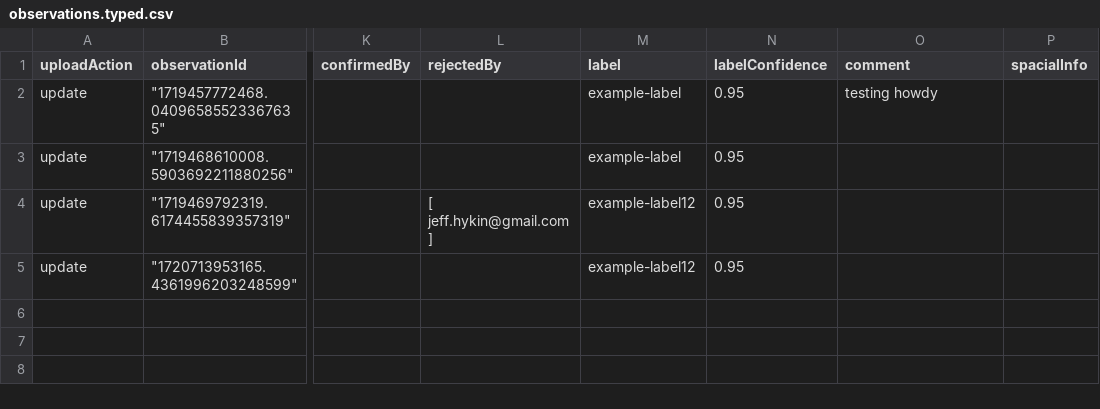
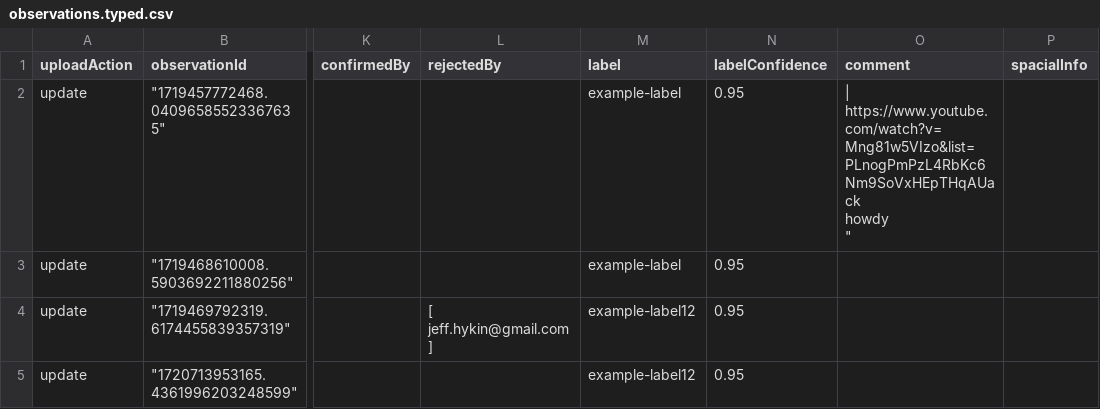
Before and after one commit to jeff-hykin/typed_csv, a CSV file: test_inputs/observations.typed.csv, drawn as a sheet; only a part is shown, gaps mark what is left out; ↵ is a line break in a cell; the diff names each change by its address in the sheet, - before the commit and + after, or states it on an @@ line.

Commit message:
add more tests for newlines

```diff
--- a/test_inputs/observations.typed.csv
+++ b/test_inputs/observations.typed.csv
-O2 (comment): testing howdy
+O2 (comment): | ↵ https://www.youtube.com/watch?v=Mng81w5VIzo&list=PLnogPmPzL4RbKc6Nm9SoVxHEpTHqAUack ↵ howdy ↵ "
```
Also changed, not shown: 1 other file.
